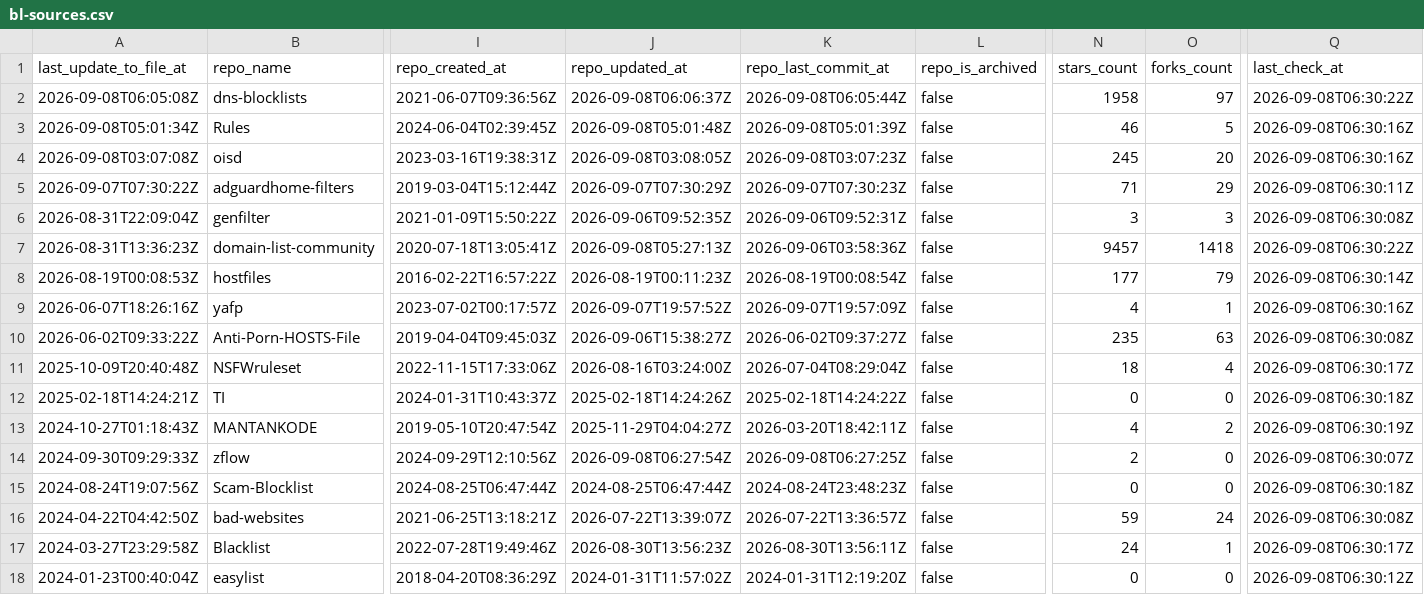
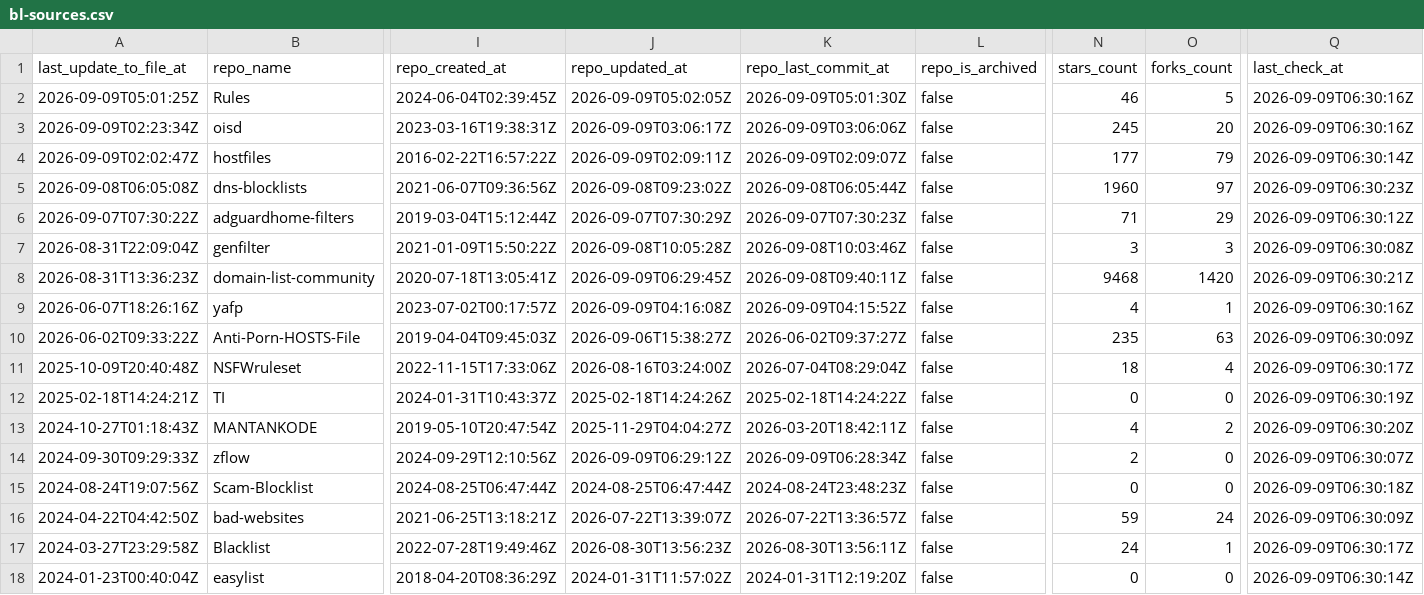
Before and after one commit to Bon-Appetit/porn-domains, a CSV file: blacklist/bl-sources.csv, drawn as a sheet; only a part is shown, gaps mark what is left out; removed rows and columns are numbered as before the commit, all else as after; rows hold the shown columns only; the diff covers the shown part only; the diff names each change by its address in the sheet, - before the commit and + after, or states it on an @@ line.

Commit message:
[AUTO] Rebuild CSV files for sources
Runtime: 00h:00m:22s

```diff
--- a/blacklist/bl-sources.csv
+++ b/blacklist/bl-sources.csv
+row 2: 2026-09-09T05:01:25Z | Rules | 2024-06-04T02:39:45Z | 2026-09-09T05:02:05Z | 2026-09-09T05:01:30Z | false | 46 | 5 | 2026-09-09T06:30:16Z
+row 3: 2026-09-09T02:23:34Z | oisd | 2023-03-16T19:38:31Z | 2026-09-09T03:06:17Z | 2026-09-09T03:06:06Z | false | 245 | 20 | 2026-09-09T06:30:16Z
+row 4: 2026-09-09T02:02:47Z | hostfiles | 2016-02-22T16:57:22Z | 2026-09-09T02:09:11Z | 2026-09-09T02:09:07Z | false | 177 | 79 | 2026-09-09T06:30:14Z
-J5 (repo_updated_at): 2026-09-08T06:06:37Z
+J5 (repo_updated_at): 2026-09-08T09:23:02Z
-N5 (stars_count): 1958
+N5 (stars_count): 1960
-Q5 (last_check_at): 2026-09-08T06:30:22Z
+Q5 (last_check_at): 2026-09-09T06:30:23Z
-row 3: 2026-09-08T05:01:34Z | Rules | 2024-06-04T02:39:45Z | 2026-09-08T05:01:48Z | 2026-09-08T05:01:39Z | false | 46 | 5 | 2026-09-08T06:30:16Z
-row 4: 2026-09-08T03:07:08Z | oisd | 2023-03-16T19:38:31Z | 2026-09-08T03:08:05Z | 2026-09-08T03:07:23Z | false | 245 | 20 | 2026-09-08T06:30:16Z
-Q6 (last_check_at): 2026-09-08T06:30:11Z
+Q6 (last_check_at): 2026-09-09T06:30:12Z
-J7 (repo_updated_at): 2026-09-06T09:52:35Z
+J7 (repo_updated_at): 2026-09-08T10:05:28Z
-K7 (repo_last_commit_at): 2026-09-06T09:52:31Z
+K7 (repo_last_commit_at): 2026-09-08T10:03:46Z
-Q7 (last_check_at): 2026-09-08T06:30:08Z
+Q7 (last_check_at): 2026-09-09T06:30:08Z
-J8 (repo_updated_at): 2026-09-08T05:27:13Z
+J8 (repo_updated_at): 2026-09-09T06:29:45Z
-K8 (repo_last_commit_at): 2026-09-06T03:58:36Z
+K8 (repo_last_commit_at): 2026-09-08T09:40:11Z
-N8 (stars_count): 9457
+N8 (stars_count): 9468
-O8 (forks_count): 1418
+O8 (forks_count): 1420
-Q8 (last_check_at): 2026-09-08T06:30:22Z
+Q8 (last_check_at): 2026-09-09T06:30:21Z
-row 8: 2026-08-19T00:08:53Z | hostfiles | 2016-02-22T16:57:22Z | 2026-08-19T00:11:23Z | 2026-08-19T00:08:54Z | false | 177 | 79 | 2026-09-08T06:30:14Z
-J9 (repo_updated_at): 2026-09-07T19:57:52Z
+J9 (repo_updated_at): 2026-09-09T04:16:08Z
-K9 (repo_last_commit_at): 2026-09-07T19:57:09Z
+K9 (repo_last_commit_at): 2026-09-09T04:15:52Z
-Q9 (last_check_at): 2026-09-08T06:30:16Z
+Q9 (last_check_at): 2026-09-09T06:30:16Z
-Q10 (last_check_at): 2026-09-08T06:30:08Z
+Q10 (last_check_at): 2026-09-09T06:30:09Z
-Q11 (last_check_at): 2026-09-08T06:30:17Z
+Q11 (last_check_at): 2026-09-09T06:30:17Z
-Q12 (last_check_at): 2026-09-08T06:30:18Z
+Q12 (last_check_at): 2026-09-09T06:30:19Z
-Q13 (last_check_at): 2026-09-08T06:30:19Z
+Q13 (last_check_at): 2026-09-09T06:30:20Z
-J14 (repo_updated_at): 2026-09-08T06:27:54Z
+J14 (repo_updated_at): 2026-09-09T06:29:12Z
-K14 (repo_last_commit_at): 2026-09-08T06:27:25Z
+K14 (repo_last_commit_at): 2026-09-09T06:28:34Z
-Q14 (last_check_at): 2026-09-08T06:30:07Z
+Q14 (last_check_at): 2026-09-09T06:30:07Z
-Q15 (last_check_at): 2026-09-08T06:30:18Z
+Q15 (last_check_at): 2026-09-09T06:30:18Z
-Q16 (last_check_at): 2026-09-08T06:30:08Z
+Q16 (last_check_at): 2026-09-09T06:30:09Z
-Q17 (last_check_at): 2026-09-08T06:30:17Z
+Q17 (last_check_at): 2026-09-09T06:30:17Z
-Q18 (last_check_at): 2026-09-08T06:30:12Z
+Q18 (last_check_at): 2026-09-09T06:30:14Z
```
Also changed, not shown: 26 edited cells elsewhere in this file.
